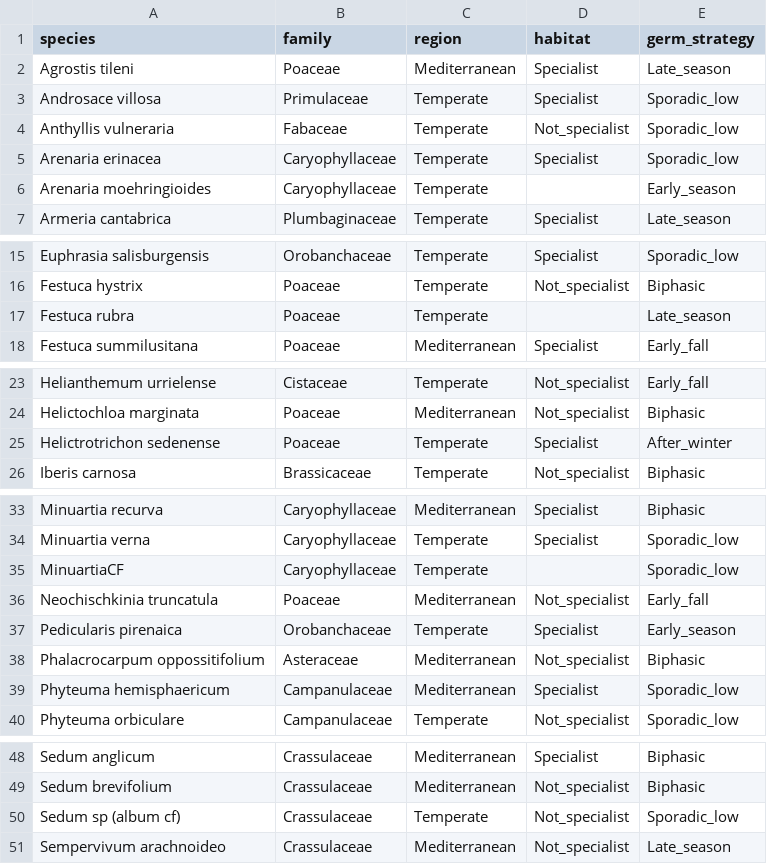
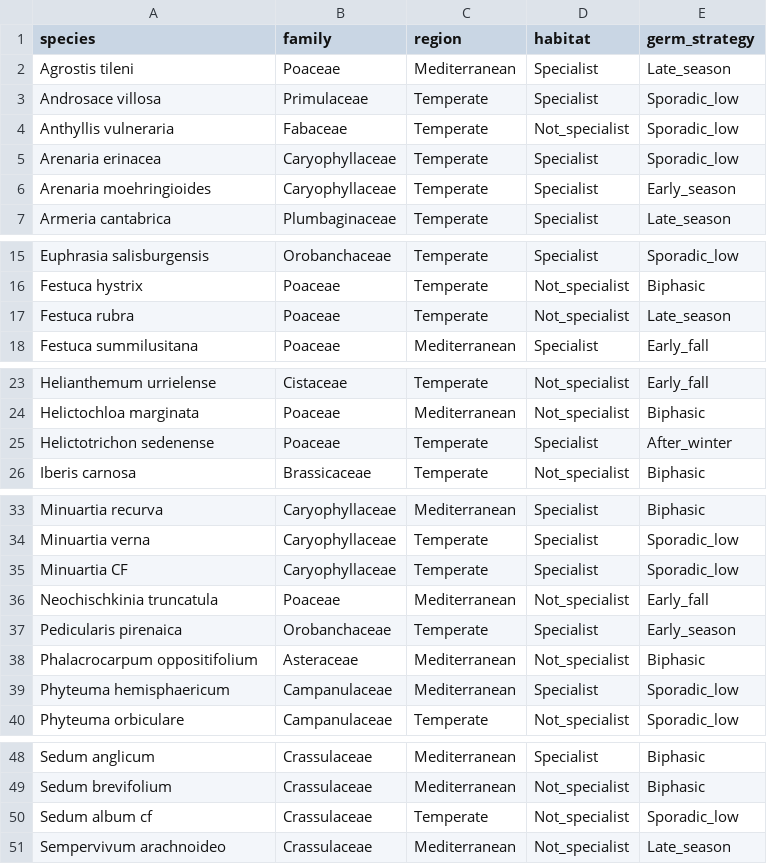
Before and after one commit to clara-espinosa/Germination_phenology, a CSV file: data/species.csv, drawn as a sheet; only a part is shown, gaps mark what is left out.

Commit message:
1st and 2nd sow info of species together as well as accessions/code/species for mcmc models

```diff
--- a/data/species.csv
+++ b/data/species.csv
@@ -5,3 +5,3 @@ Anthyllis vulneraria;Fabaceae;Temperate;Not_specialist;Sporadic_low
 Arenaria erinacea;Caryophyllaceae;Temperate;Specialist;Sporadic_low
-Arenaria moehringioides;Caryophyllaceae;Temperate;;Early_season
+Arenaria moehringioides;Caryophyllaceae;Temperate;Specialist;Early_season
 Armeria cantabrica;Plumbaginaceae;Temperate;Specialist;Late_season
@@ -16,3 +16,3 @@ Euphrasia salisburgensis;Orobanchaceae;Temperate;Specialist;Sporadic_low
 Festuca hystrix;Poaceae;Temperate;Not_specialist;Biphasic
-Festuca rubra;Poaceae;Temperate;;Late_season
+Festuca rubra;Poaceae;Temperate;Not_specialist;Late_season
 Festuca summilusitana;Poaceae;Mediterranean;Specialist;Early_fall
@@ -24,3 +24,3 @@ Helianthemum urrielense;Cistaceae;Temperate;Not_specialist;Early_fall
 Helictochloa marginata;Poaceae;Mediterranean;Not_specialist;Biphasic
-Helictrotrichon sedenense;Poaceae;Temperate;Specialist;After_winter
+Helictotrichon sedenense;Poaceae;Temperate;Specialist;After_winter
 Iberis carnosa;Brassicaceae;Temperate;Not_specialist;Biphasic
@@ -34,6 +34,6 @@ Minuartia recurva;Caryophyllaceae;Mediterranean;Specialist;Biphasic
 Minuartia verna;Caryophyllaceae;Temperate;Specialist;Sporadic_low
-MinuartiaCF;Caryophyllaceae;Temperate;;Sporadic_low
+Minuartia CF;Caryophyllaceae;Temperate;Specialist;Sporadic_low
 Neochischkinia truncatula;Poaceae;Mediterranean;Not_specialist;Early_fall
 Pedicularis pirenaica;Orobanchaceae;Temperate;Specialist;Early_season
-Phalacrocarpum oppossitifolium;Asteraceae;Mediterranean;Not_specialist;Biphasic
+Phalacrocarpum oppositifolium;Asteraceae;Mediterranean;Not_specialist;Biphasic
 Phyteuma hemisphaericum;Campanulaceae;Mediterranean;Specialist;Sporadic_low
@@ -49,3 +49,3 @@ Sedum anglicum;Crassulaceae;Mediterranean;Specialist;Biphasic
 Sedum brevifolium;Crassulaceae;Mediterranean;Not_specialist;Biphasic
-Sedum sp (album cf);Crassulaceae;Temperate;Not_specialist;Sporadic_low
+Sedum album cf;Crassulaceae;Temperate;Not_specialist;Sporadic_low
 Sempervivum arachnoideo;Crassulaceae;Mediterranean;Not_specialist;Late_season
```
Also changed, not shown: data/accessions.csv, data/all_code.csv, 6 other files.
